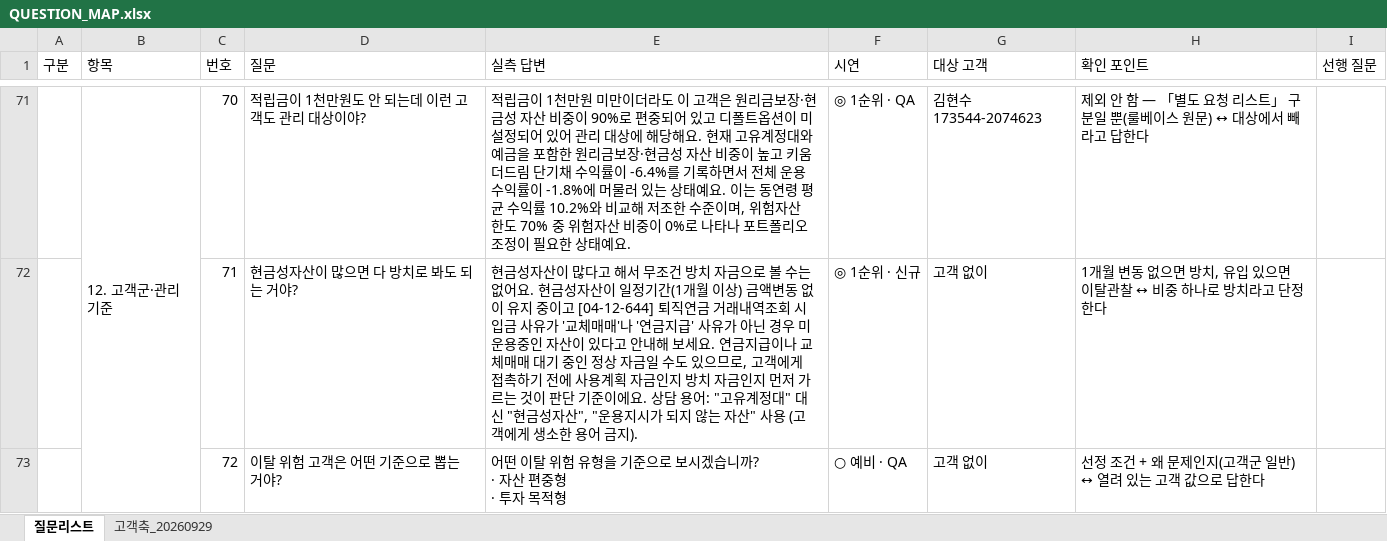
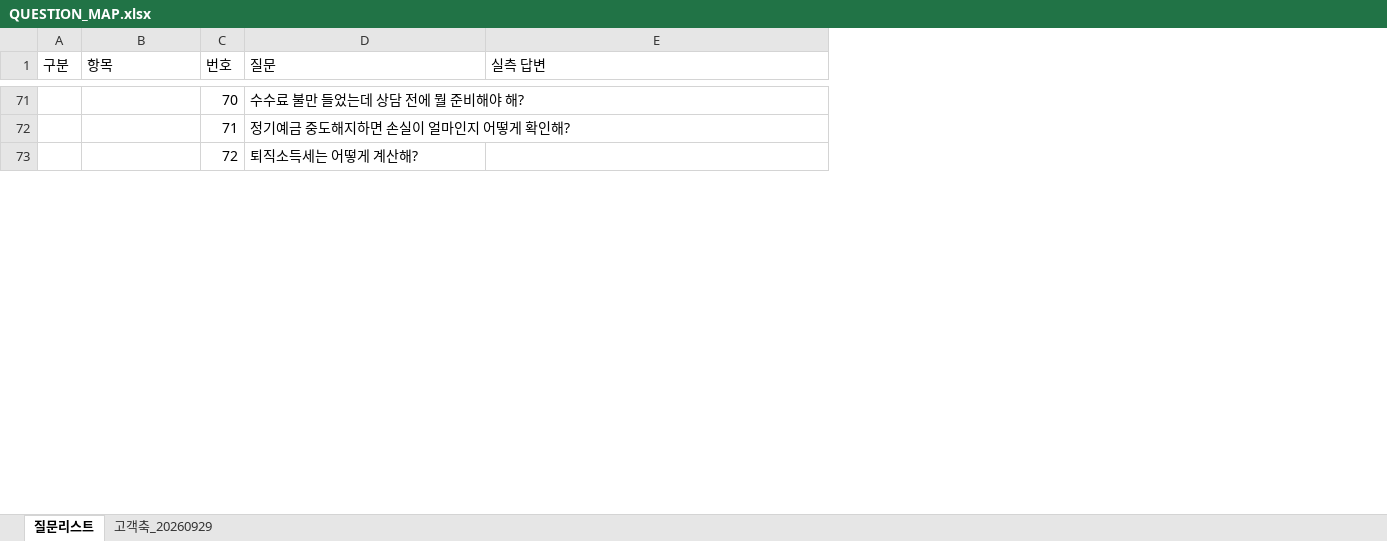
Before and after one commit to 09sunwoo-a/Pension_agent, an Excel workbook: docs/QUESTION_MAP.xlsx, sheet 질문리스트, drawn as a sheet; only a part is shown, gaps mark what is left out; values as stored, in another font and other column widths than the file's, no cell formats; ↵ is a line break in a cell; the diff covers the shown part only; the diff names each change by its address in the sheet, - before the commit and + after, or states it on an @@ line.

```diff
--- a/docs/QUESTION_MAP.xlsx (sheet 질문리스트)
+++ b/docs/QUESTION_MAP.xlsx (sheet 질문리스트)
@@ column F (시연) hidden, rows 71-73: ◎ 1순위 · QA | ◎ 1순위 · 신규 | ○ 예비 · QA @@
@@ column G (대상 고객) hidden, rows 71-73: 김현수 173544-2074623 | 고객 없이 | 고객 없이 @@
@@ column H (확인 포인트) hidden, rows 71-73: 제외 안 함 — 「별도 요청 리스트」 구분일 뿐(룰베이스 원문) ↔ 대상에서 빼라고 답한다 | 1개월 변동 없으면 방치, 유입 있으면 이탈관찰 ↔ 비중 하나로 방치라고 단정한다 | 선정 조건 + 왜 문제인지(고객군 일반) ↔ 열려 있는 고객 값으로 답한다 @@
@@ column I (선행 질문) hidden, empty @@
-B71 (항목): 12. 고객군·관리 기준
+B71 (항목): (empty)
-B71:B76 merged
-D71 (질문): 적립금이 1천만원도 안 되는데 이런 고객도 관리 대상이야?
+D71 (질문): 수수료 불만 들었는데 상담 전에 뭘 준비해야 해?
-E71 (실측 답변): 적립금이 1천만원 미만이더라도 이 고객은 원리금보장·현금성 자산 비중이 90%로 편중되어 있고 디폴트옵션이 미설정되어 있어 관리 대상에 해당해요. 현재 고유계정대와 예금을 포함한 원리금보장·현금성 자산 비중이 높고 키움 더드림 단기채 수익률이 -6.4%를 기록하면서 전체 운용수익률이 -1.8%에 머물러 있는 상태예요. 이는 동연령 평균 수익률 10.2%와 비교해 저조한 수준이며, 위험자산 한도 70% 중 위험자산 비중이 0%로 나타나 포트폴리오 조정이 필요한 상태예요.
+E71 (실측 답변): (empty)
-D72 (질문): 현금성자산이 많으면 다 방치로 봐도 되는 거야?
+D72 (질문): 정기예금 중도해지하면 손실이 얼마인지 어떻게 확인해?
-E72 (실측 답변): 현금성자산이 많다고 해서 무조건 방치 자금으로 볼 수는 없어요. 현금성자산이 일정기간(1개월 이상) 금액변동 없이 유지 중이고 [04-12-644] 퇴직연금 거래내역조회 시 입금 사유가 '교체매매'나 '연금지급' 사유가 아닌 경우 미운용중인 자산이 있다고 안내해 보세요. 연금지급이나 교체매매 대기 중인 정상 자금일 수도 있으므로, 고객에게 접촉하기 전에 사용계획 자금인지 방치 자금인지 먼저 가르는 것이 판단 기준이에요. 상담 용어: "고유계정대" 대신 "현금성자산", "운용지시가 되지 않는 자산" 사용 (고객에게 생소한 용어 금지).
+E72 (실측 답변): (empty)
-D73 (질문): 이탈 위험 고객은 어떤 기준으로 뽑는 거야?
+D73 (질문): 퇴직소득세는 어떻게 계산해?
-E73 (실측 답변): 어떤 이탈 위험 유형을 기준으로 보시겠습니까? ↵ · 자산 편중형 ↵ · 투자 목적형
+E73 (실측 답변): (empty)
```
Also changed, not shown: 12 removed rows, 247 edited cells and merged cells elsewhere in this sheet, cell formats, hidden cells, 3 other files.
